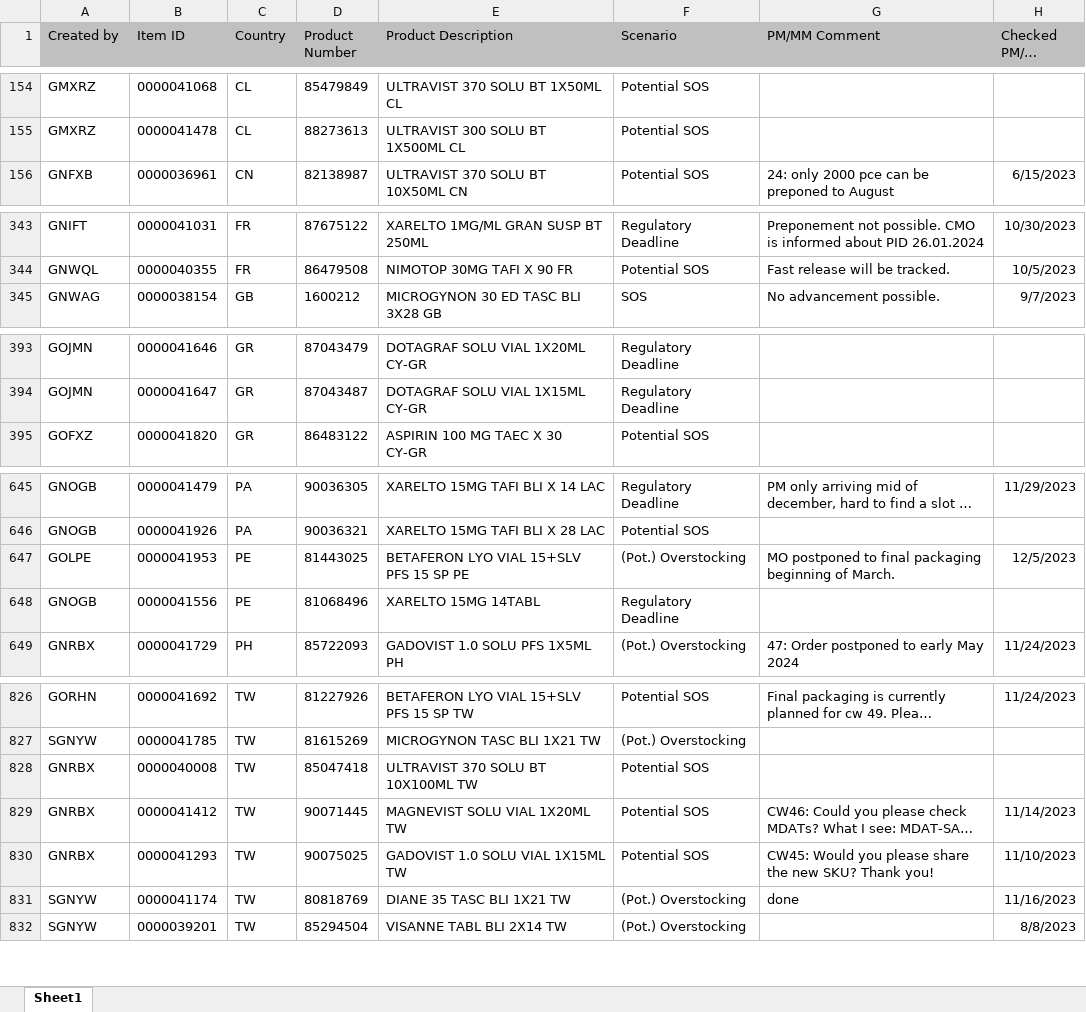
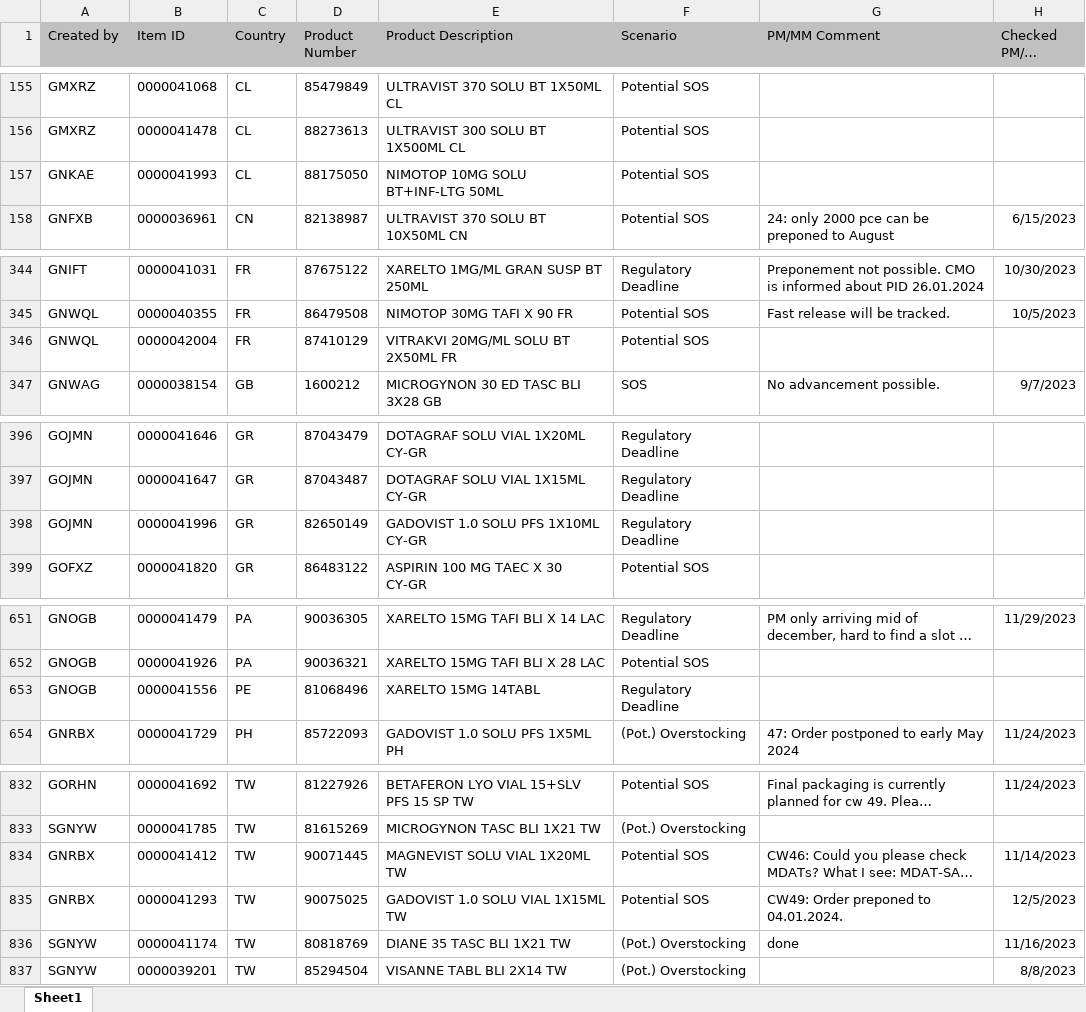
Before and after one commit to janphoenix/rct2, an Excel workbook: EXPORT.XLSX, sheet Sheet1, drawn as a sheet; only a part is shown, gaps mark what is left out; long unchanged cells end in …; values as stored, in another font and other column widths than the file's, no borders; removed rows and columns are numbered as before the commit, all else as after; the diff covers the shown part only; the diff names each change by its address in the sheet, - before the commit and + after, or states it on an @@ line.

```diff
--- a/EXPORT.XLSX (sheet Sheet1)
+++ b/EXPORT.XLSX (sheet Sheet1)
+row 157: GNKAE | 0000041993 | CL | 88175050 | NIMOTOP 10MG SOLU BT+INF-LTG 50ML | Potential SOS
+row 346: GNWQL | 0000042004 | FR | 87410129 | VITRAKVI 20MG/ML SOLU BT 2X50ML FR | Potential SOS
+row 398: GOJMN | 0000041996 | GR | 82650149 | GADOVIST 1.0 SOLU PFS 1X10ML CY-GR | Regulatory Deadline
-row 647: GOLPE | 0000041953 | PE | 81443025 | BETAFERON LYO VIAL 15+SLV PFS 15 SP PE | (Pot.) Overstocking | MO postponed to final packaging beginning of March. | 12/5/2023
-row 828: GNRBX | 0000040008 | TW | 85047418 | ULTRAVIST 370 SOLU BT 10X100ML TW | Potential SOS
-G835 (PM/MM Comment): CW45: Would you please share the new SKU? Thank you!
+G835 (PM/MM Comment): CW49: Order preponed to 04.01.2024.
-H835 (Checked PM/MM Date): 11/10/2023
+H835 (Checked PM/MM Date): 12/5/2023
```
Also changed, not shown: 10 added rows, 6 removed rows and 21 edited cells elsewhere in this sheet.
